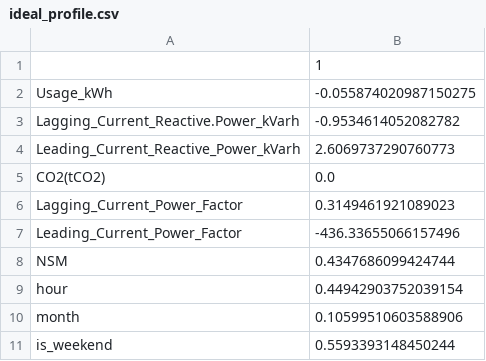
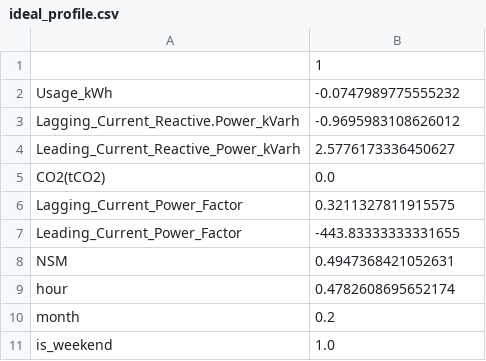
Before and after one commit to nicolausprima/Wattwise, a CSV file: data/processed/ideal_profile.csv, drawn as a sheet.

```diff
--- a/data/processed/ideal_profile.csv
+++ b/data/processed/ideal_profile.csv
@@ -1,11 +1,11 @@
 ,1
-Usage_kWh,-0.055874020987150275
-Lagging_Current_Reactive.Power_kVarh,-0.9534614052082782
-Leading_Current_Reactive_Power_kVarh,2.6069737290760773
+Usage_kWh,-0.0747989775555232
+Lagging_Current_Reactive.Power_kVarh,-0.9695983108626012
+Leading_Current_Reactive_Power_kVarh,2.5776173336450627
 CO2(tCO2),0.0
-Lagging_Current_Power_Factor,0.3149461921089023
-Leading_Current_Power_Factor,-436.33655066157496
-NSM,0.4347686099424744
-hour,0.44942903752039154
-month,0.10599510603588906
-is_weekend,0.5593393148450244
+Lagging_Current_Power_Factor,0.3211327811915575
+Leading_Current_Power_Factor,-443.83333333331655
+NSM,0.4947368421052631
+hour,0.4782608695652174
+month,0.2
+is_weekend,1.0
```
Also changed, not shown: data/processed/cluster_centers.csv, data/processed/rule_frequency.csv, 6 other files.
